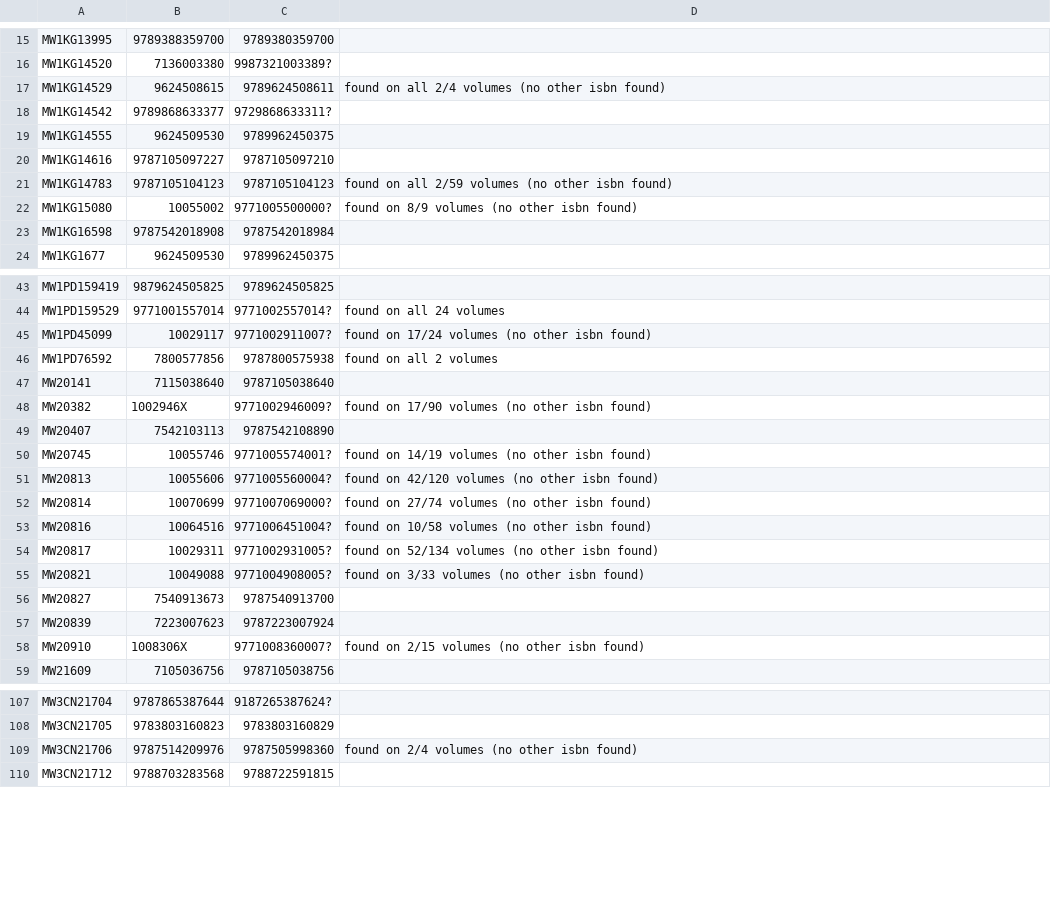
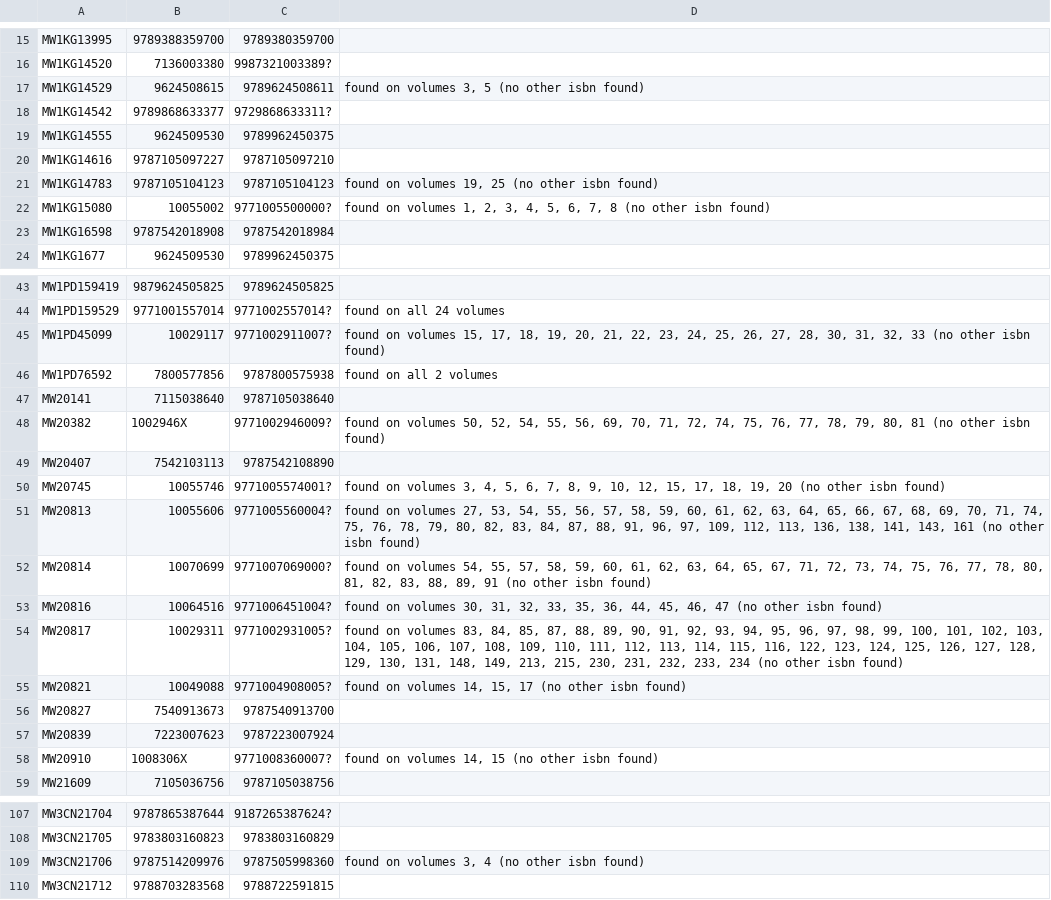
Before and after one commit to buda-base/ISBN-detector, a CSV file: analysis/simple_substitutions.csv, drawn as a sheet; only a part is shown, gaps mark what is left out; the diff covers the shown part only.

```diff
--- a/analysis/simple_substitutions.csv
+++ b/analysis/simple_substitutions.csv
@@ -16,3 +16,3 @@ MW1KG13995,9789388359700,9789380359700
 MW1KG14520,7136003380,9987321003389?
-MW1KG14529,9624508615,9789624508611,found on all 2/4 volumes (no other isbn found)
+MW1KG14529,9624508615,9789624508611,"found on volumes 3, 5 (no other isbn found)"
 MW1KG14542,9789868633377,9729868633311?
@@ -20,4 +20,4 @@ MW1KG14555,9624509530,9789962450375
 MW1KG14616,9787105097227,9787105097210
-MW1KG14783,9787105104123,9787105104123,found on all 2/59 volumes (no other isbn found)
-MW1KG15080,10055002,9771005500000?,found on 8/9 volumes (no other isbn found)
+MW1KG14783,9787105104123,9787105104123,"found on volumes 19, 25 (no other isbn found)"
+MW1KG15080,10055002,9771005500000?,"found on volumes 1, 2, 3, 4, 5, 6, 7, 8 (no other isbn found)"
 MW1KG16598,9787542018908,9787542018984
@@ -44,16 +44,16 @@ MW1PD159419,9879624505825,9789624505825
 MW1PD159529,9771001557014,9771002557014?,found on all 24 volumes
-MW1PD45099,10029117,9771002911007?,found on 17/24 volumes (no other isbn found)
+MW1PD45099,10029117,9771002911007?,"found on volumes 15, 17, 18, 19, 20, 21, 22, 23, 24, 25, 26, 27, 28, 30, 31, 32, 33 (no other isbn found)"
 MW1PD76592,7800577856,9787800575938,found on all 2 volumes
 MW20141,7115038640,9787105038640
-MW20382,1002946X,9771002946009?,found on 17/90 volumes (no other isbn found)
+MW20382,1002946X,9771002946009?,"found on volumes 50, 52, 54, 55, 56, 69, 70, 71, 72, 74, 75, 76, 77, 78, 79, 80, 81 (no other isbn found)"
 MW20407,7542103113,9787542108890
-MW20745,10055746,9771005574001?,found on 14/19 volumes (no other isbn found)
-MW20813,10055606,9771005560004?,found on 42/120 volumes (no other isbn found)
-MW20814,10070699,9771007069000?,found on 27/74 volumes (no other isbn found)
-MW20816,10064516,9771006451004?,found on 10/58 volumes (no other isbn found)
-MW20817,10029311,9771002931005?,found on 52/134 volumes (no other isbn found)
-MW20821,10049088,9771004908005?,found on 3/33 volumes (no other isbn found)
+MW20745,10055746,9771005574001?,"found on volumes 3, 4, 5, 6, 7, 8, 9, 10, 12, 15, 17, 18, 19, 20 (no other isbn found)"
+MW20813,10055606,9771005560004?,"found on volumes 27, 53, 54, 55, 56, 57, 58, 59, 60, 61, 62, 63, 64, 65, 66, 67, 68, 69, 70, 71, 74, 75, 76, 78, 79, 80, 82, 83, 84, 87, 88, 91, 96, 97, 109, 112, 113, 136, 138, 141, 143, 161 (no other isbn found)"
+MW20814,10070699,9771007069000?,"found on volumes 54, 55, 57, 58, 59, 60, 61, 62, 63, 64, 65, 67, 71, 72, 73, 74, 75, 76, 77, 78, 80, 81, 82, 83, 88, 89, 91 (no other isbn found)"
+MW20816,10064516,9771006451004?,"found on volumes 30, 31, 32, 33, 35, 36, 44, 45, 46, 47 (no other isbn found)"
+MW20817,10029311,9771002931005?,"found on volumes 83, 84, 85, 87, 88, 89, 90, 91, 92, 93, 94, 95, 96, 97, 98, 99, 100, 101, 102, 103, 104, 105, 106, 107, 108, 109, 110, 111, 112, 113, 114, 115, 116, 122, 123, 124, 125, 126, 127, 128, 129, 130, 131, 148, 149, 213, 215, 230, 231, 232, 233, 234 (no other isbn found)"
+MW20821,10049088,9771004908005?,"found on volumes 14, 15, 17 (no other isbn found)"
 MW20827,7540913673,9787540913700
 MW20839,7223007623,9787223007924
-MW20910,1008306X,9771008360007?,found on 2/15 volumes (no other isbn found)
+MW20910,1008306X,9771008360007?,"found on volumes 14, 15 (no other isbn found)"
 MW21609,7105036756,9787105038756
@@ -108,3 +108,3 @@ MW3CN21704,9787865387644,9187265387624?
 MW3CN21705,9783803160823,9783803160829
-MW3CN21706,9787514209976,9787505998360,found on 2/4 volumes (no other isbn found)
+MW3CN21706,9787514209976,9787505998360,"found on volumes 3, 4 (no other isbn found)"
 MW3CN21712,9788703283568,9788722591815
```
Also changed, not shown: 4 edited cells elsewhere in this file, analysis/new_isbns.csv, 1 other file.
